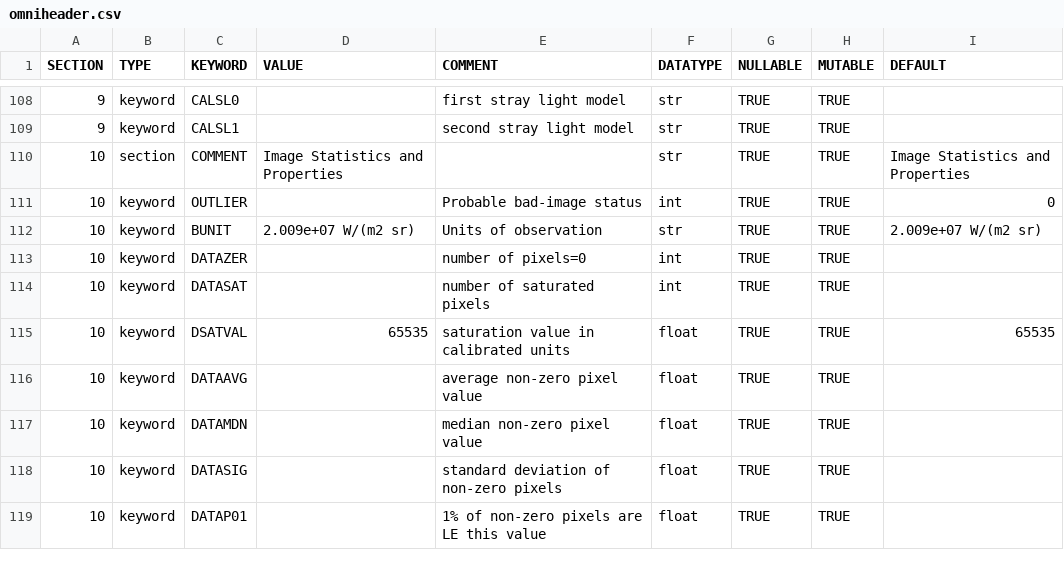
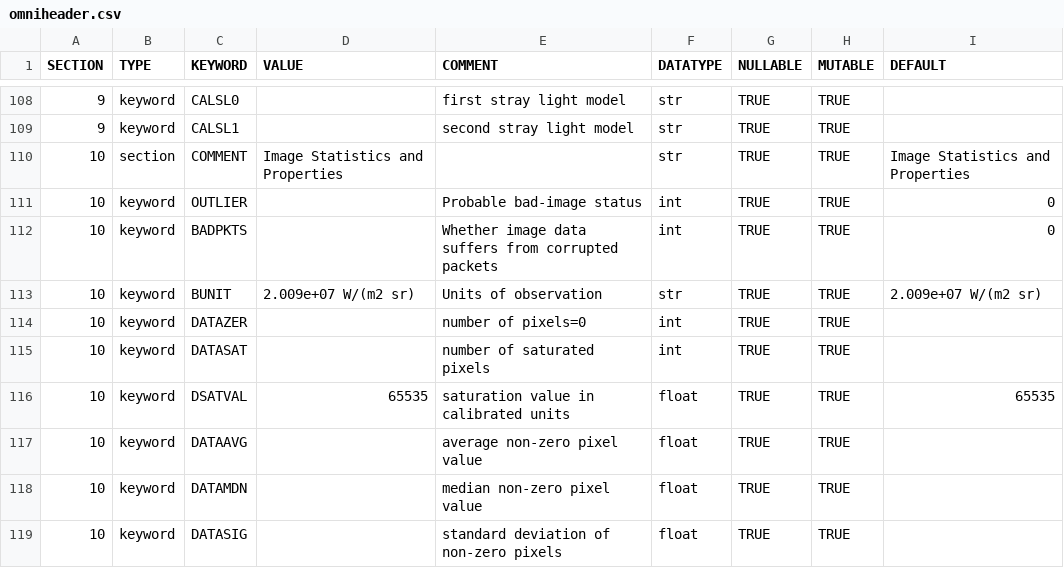
Before and after one commit to punch-mission/punchbowl, a CSV file: punchbowl/data/data/omniheader.csv, drawn as a sheet; only a part is shown, gaps mark what is left out; the shorter side is filled out with more unchanged rows.

Commit message:
Add BADPKTS to headers

```diff
--- a/punchbowl/data/data/omniheader.csv
+++ b/punchbowl/data/data/omniheader.csv
@@ -111,2 +111,3 @@ SECTION,TYPE,KEYWORD,VALUE,COMMENT,DATATYPE,NULLABLE,MUTABLE,DEFAULT
 10,keyword,OUTLIER,,Probable bad-image status,int,TRUE,TRUE,0
+10,keyword,BADPKTS,,Whether image data suffers from corrupted packets,int,TRUE,TRUE,0
 10,keyword,BUNIT,2.009e+07 W/(m2 sr),Units of observation,str,TRUE,TRUE,2.009e+07 W/(m2 sr)
```
